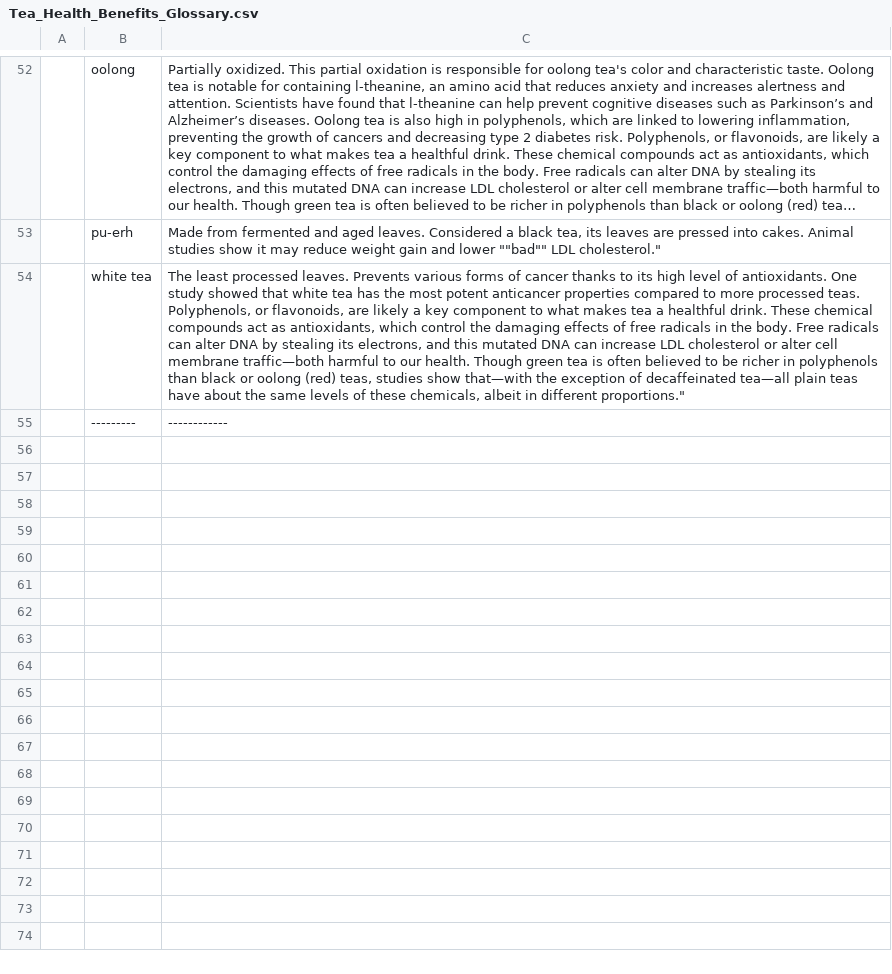
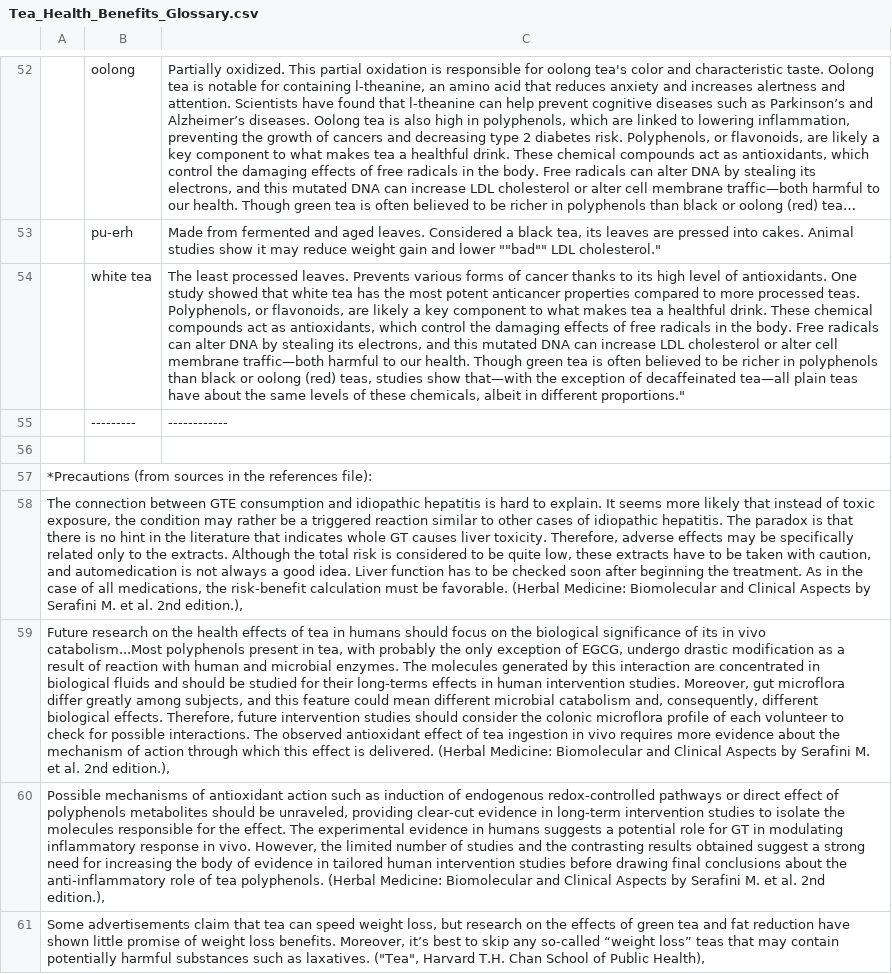
Before and after one commit to amjaadalqahtani/DS_Capstone_TeaRecommender, a CSV file: Tea_Health_Benefits_Glossary.csv, drawn as a sheet; only a part is shown, gaps mark what is left out; long unchanged cells end in …; the diff names each change by its address in the sheet, - before the commit and + after, or states it on an @@ line.

Commit message:
update precautions section
precautions for evaluating sources about proposed health benefits of tea.

```diff
--- a/Tea_Health_Benefits_Glossary.csv
+++ b/Tea_Health_Benefits_Glossary.csv
+row 56: (empty)
+row 57: *Precautions (from sources in the references file):
+row 58: The connection between GTE consumption and idiopathic hepatitis is hard to explain. It seems more likely that instead of toxic exposure, the condition may rather be a triggered reaction similar to other cases of idiopathic hepatitis. The paradox is that there is no hint in the literature that indicates whole GT causes liver toxicity. Therefore, adverse effects may be specifically related only to the extracts. Although the total risk is considered to be quite low, these extracts have to be taken with caution, and automedication is not always a good idea. Liver function has to be checked soon after beginning the treatment. As in the case of all medications, the risk-benefit calculation must be favorable. (Herbal Medicine: Biomolecular and Clinical Aspects by Serafini M. et al. 2nd edition.),
+row 59: Future research on the health effects of tea in humans should focus on the biological significance of its in vivo catabolism...Most polyphenols present in tea, with probably the only exception of EGCG, undergo drastic modification as a result of reaction with human and microbial enzymes. The molecules generated by this interaction are concentrated in biological fluids and should be studied for their long-terms effects in human intervention studies. Moreover, gut microflora differ greatly among subjects, and this feature could mean different microbial catabolism and, consequently, different biological effects. Therefore, future intervention studies should consider the colonic microflora profile of each volunteer to check for possible interactions. The observed antioxidant effect of tea ingestion in vivo requires more evidence about the mechanism of action through which this effect is delivered. (Herbal Medicine: Biomolecular and Clinical Aspects by Serafini M. et al. 2nd edition.),
+row 60: Possible mechanisms of antioxidant action such as induction of endogenous redox-controlled pathways or direct effect of polyphenols metabolites should be unraveled, providing clear-cut evidence in long-term intervention studies to isolate the molecules responsible for the effect. The experimental evidence in humans suggests a potential role for GT in modulating inflammatory response in vivo. However, the limited number of studies and the contrasting results obtained suggest a strong need for increasing the body of evidence in tailored human intervention studies before drawing final conclusions about the anti-inflammatory role of tea polyphenols. (Herbal Medicine: Biomolecular and Clinical Aspects by Serafini M. et al. 2nd edition.),
+row 61: Some advertisements claim that tea can speed weight loss, but research on the effects of green tea and fat reduction have shown little promise of weight loss benefits. Moreover, it’s best to skip any so-called “weight loss” teas that may contain potentially harmful substances such as laxatives. ("Tea", Harvard T.H. Chan School of Public Health),
```
